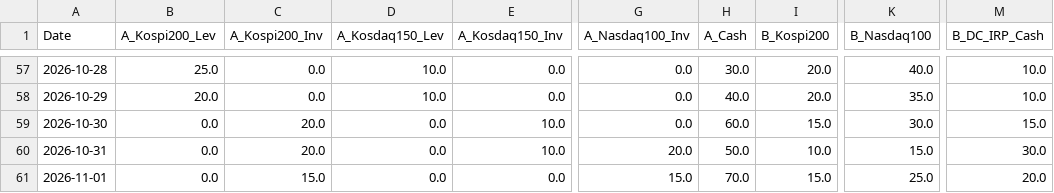
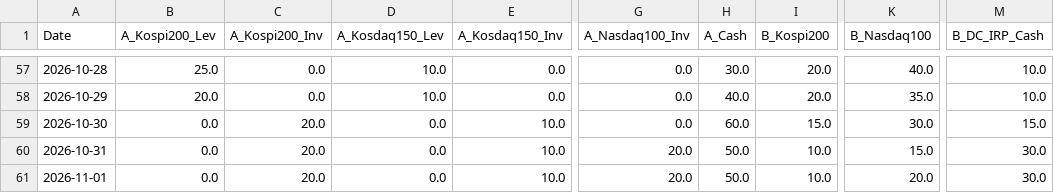
Before and after one commit to lkj9980/quant-dashboard, a CSV file: data/backtest_data.csv, drawn as a sheet; only a part is shown, gaps mark what is left out; the diff names each change by its address in the sheet, - before the commit and + after, or states it on an @@ line.

```diff
--- a/data/backtest_data.csv
+++ b/data/backtest_data.csv
-C61 (A_Kospi200_Inv): 15.0
+C61 (A_Kospi200_Inv): 20.0
-E61 (A_Kosdaq150_Inv): 0.0
+E61 (A_Kosdaq150_Inv): 10.0
-G61 (A_Nasdaq100_Inv): 15.0
+G61 (A_Nasdaq100_Inv): 20.0
-H61 (A_Cash): 70.0
+H61 (A_Cash): 50.0
-I61 (B_Kospi200): 15.0
+I61 (B_Kospi200): 10.0
-K61 (B_Nasdaq100): 25.0
+K61 (B_Nasdaq100): 20.0
-M61 (B_DC_IRP_Cash): 20.0
+M61 (B_DC_IRP_Cash): 30.0
```
Also changed, not shown: data/quant_log.csv, 3 other files.
